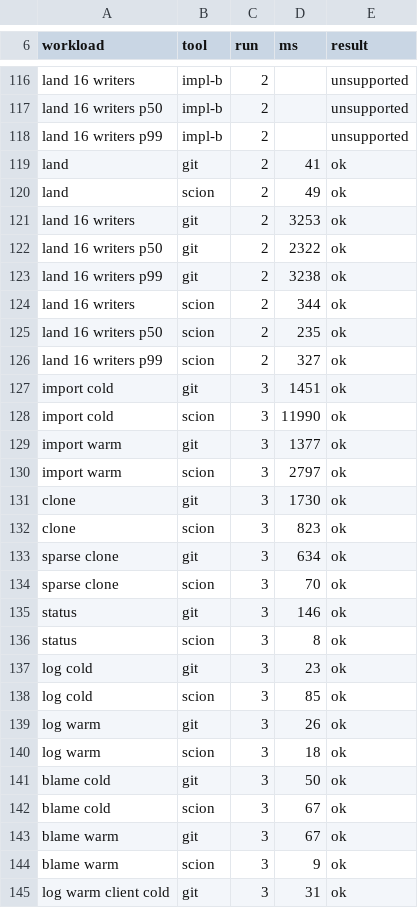
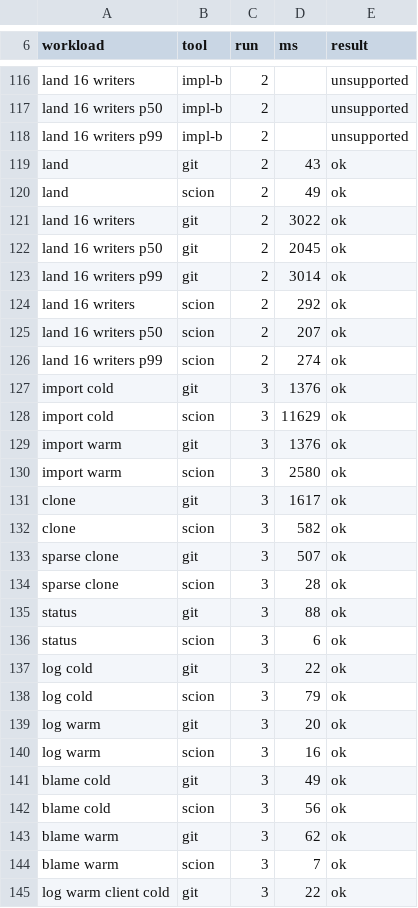
Before and after one commit to tekeburak/scion, a CSV file: docs/bench-real.csv, drawn as a sheet; only a part is shown, gaps mark what is left out; the diff covers the shown part only.

```diff
--- a/docs/bench-real.csv
+++ b/docs/bench-real.csv
@@ -118,28 +118,28 @@ land 16 writers p50,impl-b,2,,unsupported
 land 16 writers p99,impl-b,2,,unsupported
-land,git,2,41,ok
+land,git,2,43,ok
 land,scion,2,49,ok
-land 16 writers,git,2,3253,ok
-land 16 writers p50,git,2,2322,ok
-land 16 writers p99,git,2,3238,ok
-land 16 writers,scion,2,344,ok
-land 16 writers p50,scion,2,235,ok
-land 16 writers p99,scion,2,327,ok
-import cold,git,3,1451,ok
-import cold,scion,3,11990,ok
-import warm,git,3,1377,ok
-import warm,scion,3,2797,ok
-clone,git,3,1730,ok
-clone,scion,3,823,ok
-sparse clone,git,3,634,ok
-sparse clone,scion,3,70,ok
-status,git,3,146,ok
-status,scion,3,8,ok
-log cold,git,3,23,ok
-log cold,scion,3,85,ok
-log warm,git,3,26,ok
-log warm,scion,3,18,ok
-blame cold,git,3,50,ok
-blame cold,scion,3,67,ok
-blame warm,git,3,67,ok
-blame warm,scion,3,9,ok
-log warm client cold,git,3,31,ok
+land 16 writers,git,2,3022,ok
+land 16 writers p50,git,2,2045,ok
+land 16 writers p99,git,2,3014,ok
+land 16 writers,scion,2,292,ok
+land 16 writers p50,scion,2,207,ok
+land 16 writers p99,scion,2,274,ok
+import cold,git,3,1376,ok
+import cold,scion,3,11629,ok
+import warm,git,3,1376,ok
+import warm,scion,3,2580,ok
+clone,git,3,1617,ok
+clone,scion,3,582,ok
+sparse clone,git,3,507,ok
+sparse clone,scion,3,28,ok
+status,git,3,88,ok
+status,scion,3,6,ok
+log cold,git,3,22,ok
+log cold,scion,3,79,ok
+log warm,git,3,20,ok
+log warm,scion,3,16,ok
+blame cold,git,3,49,ok
+blame cold,scion,3,56,ok
+blame warm,git,3,62,ok
+blame warm,scion,3,7,ok
+log warm client cold,git,3,22,ok
```
Also changed, not shown: 107 edited cells elsewhere in this file, 6 other files.
